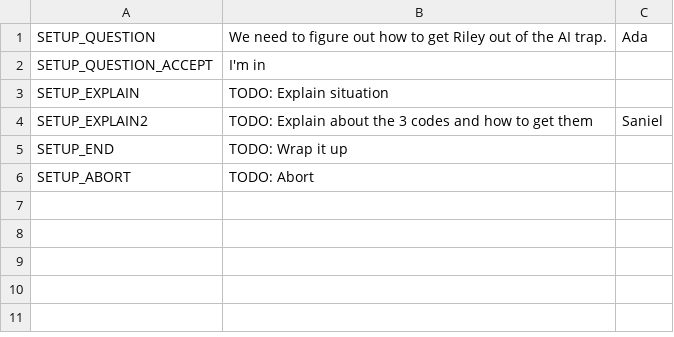
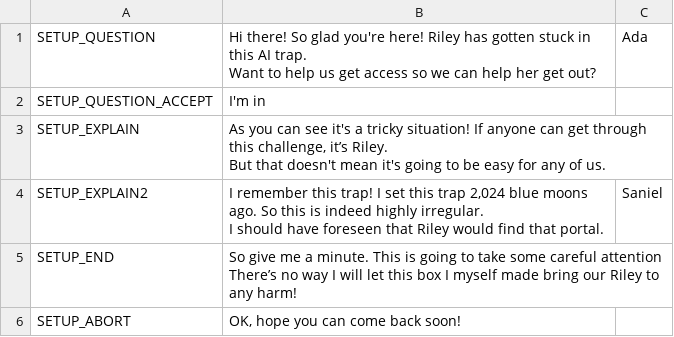
Before and after one commit to endlessm/clubhouse, a CSV file: data/quests_strings/setup.csv, drawn as a sheet.

Commit message:
data: Update quests strings CSV
From sheets: all.

Quests requested for import: powerupa1, powerupa2, powerupb1, powerupb2, powerupc1, powerupc2, powerupc3, lightspeedfinal, activatetrap, setup, rileyslevels, applyfob1, applyfob2, applyfob3, fizzicspuzzle1, fizzicspuzzle2.

```diff
--- a/data/quests_strings/setup.csv
+++ b/data/quests_strings/setup.csv
@@ -1,6 +1,11 @@
-SETUP_QUESTION,We need to figure out how to get Riley out of the AI trap.,Ada,,,
+SETUP_QUESTION,"Hi there! So glad you're here! Riley has gotten stuck in this AI trap.
+Want to help us get access so we can help her get out?",Ada,,,
 SETUP_QUESTION_ACCEPT,I'm in,,,,
-SETUP_EXPLAIN,TODO: Explain situation,,,,
-SETUP_EXPLAIN2,TODO: Explain about the 3 codes and how to get them,Saniel,,,
-SETUP_END,TODO: Wrap it up,,,,
-SETUP_ABORT,TODO: Abort,,,,
+SETUP_EXPLAIN,"As you can see it's a tricky situation! If anyone can get through this challenge, it’s Riley.
+But that doesn't mean it's going to be easy for any of us. ",,,,
+SETUP_EXPLAIN2,"I remember this trap! I set this trap 2,024 blue moons ago. So this is indeed highly irregular.
+I should have foreseen that Riley would find that portal. ",Saniel,,,
+SETUP_END,"So give me a minute. This is going to take some careful attention
+There’s no way I will let this box I myself made bring our Riley to any harm!
+",,,,
+SETUP_ABORT,"OK, hope you can come back soon!",,,,
```
Also changed, not shown: data/quests_strings/fizzicspuzzle2.csv, data/quests_strings/powerupa1.csv, 13 other files.
